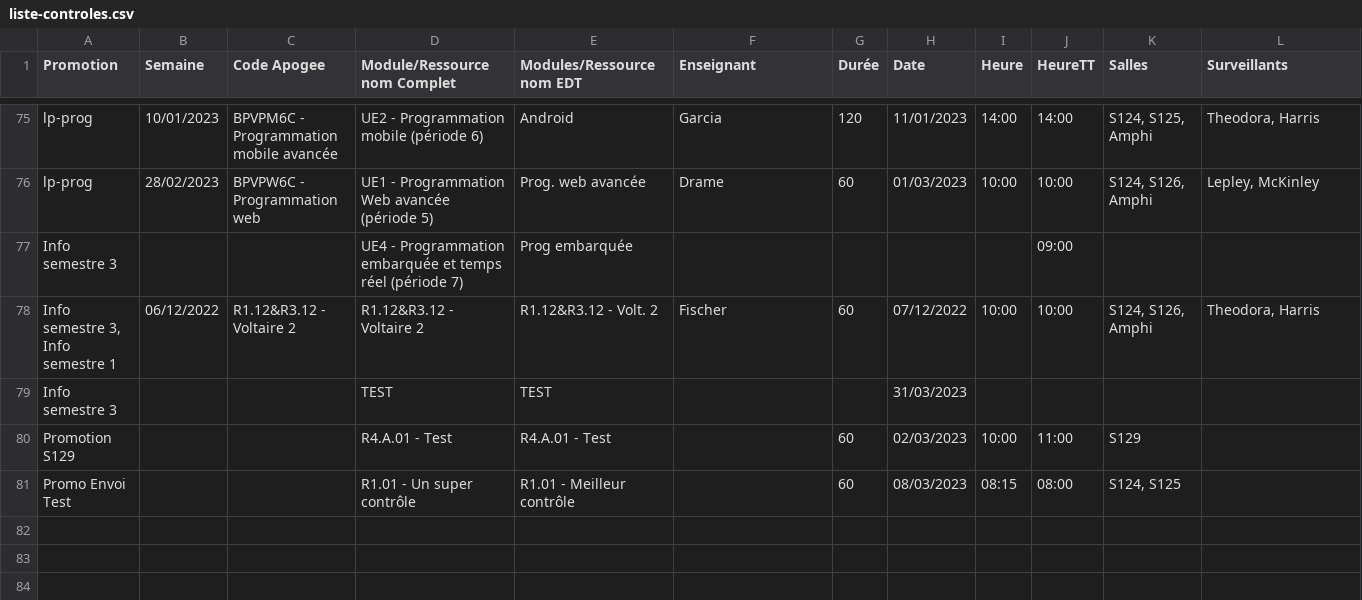
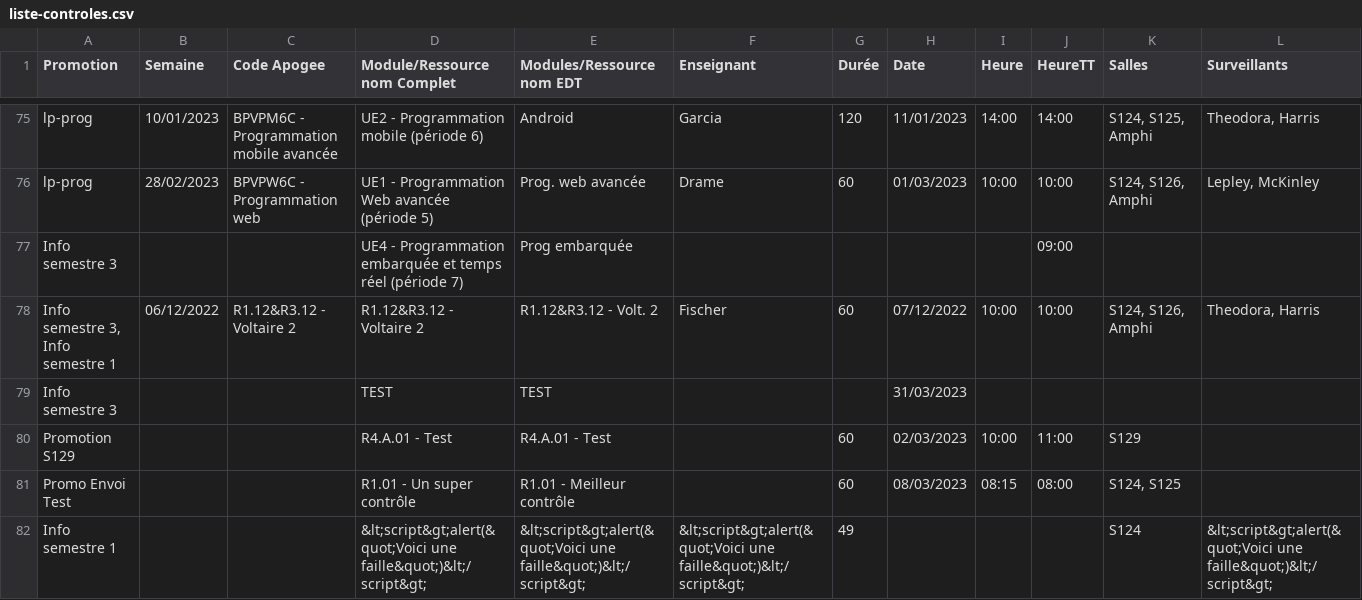
Before and after one commit to samuelhentrics/Controlo, a CSV file: src/Controles/liste-controles.csv, drawn as a sheet; only a part is shown, gaps mark what is left out; the diff names each change by its address in the sheet, - before the commit and + after, or states it on an @@ line.

```diff
--- a/src/Controles/liste-controles.csv
+++ b/src/Controles/liste-controles.csv
+row 82: Info semestre 1 |  |  | &lt;script&gt;alert(&quot;Voici une faille&quot;)&lt;/script&gt; | &lt;script&gt;alert(&quot;Voici une faille&quot;)&lt;/script&gt; | &lt;script&gt;alert(&quot;Voici une faille&quot;)&lt;/script&gt; | 49 |  |  |  | S124 | &lt;script&gt;alert(&quot;Voici une faille&quot;)&lt;/script&gt;
```
Also changed, not shown: 34 other files.
